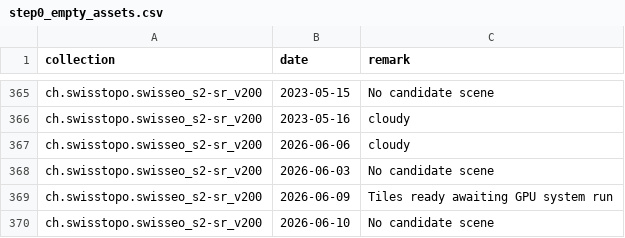
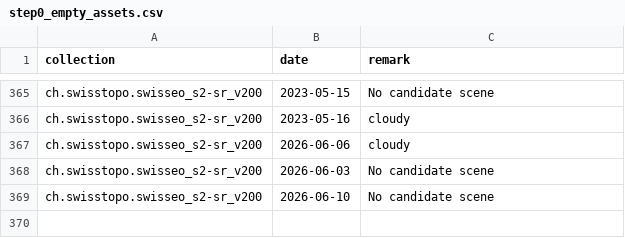
Before and after one commit to davidoesch/satromo-v2-personal, a CSV file: tools/step0_empty_assets.csv, drawn as a sheet; only a part is shown, gaps mark what is left out; the diff names each change by its address in the sheet, - before the commit and + after, or states it on an @@ line.

```diff
--- a/tools/step0_empty_assets.csv
+++ b/tools/step0_empty_assets.csv
-row 369: ch.swisstopo.swisseo_s2-sr_v200 | 2026-06-09 | Tiles ready awaiting GPU system run
```
Also changed, not shown: 1 other file.
